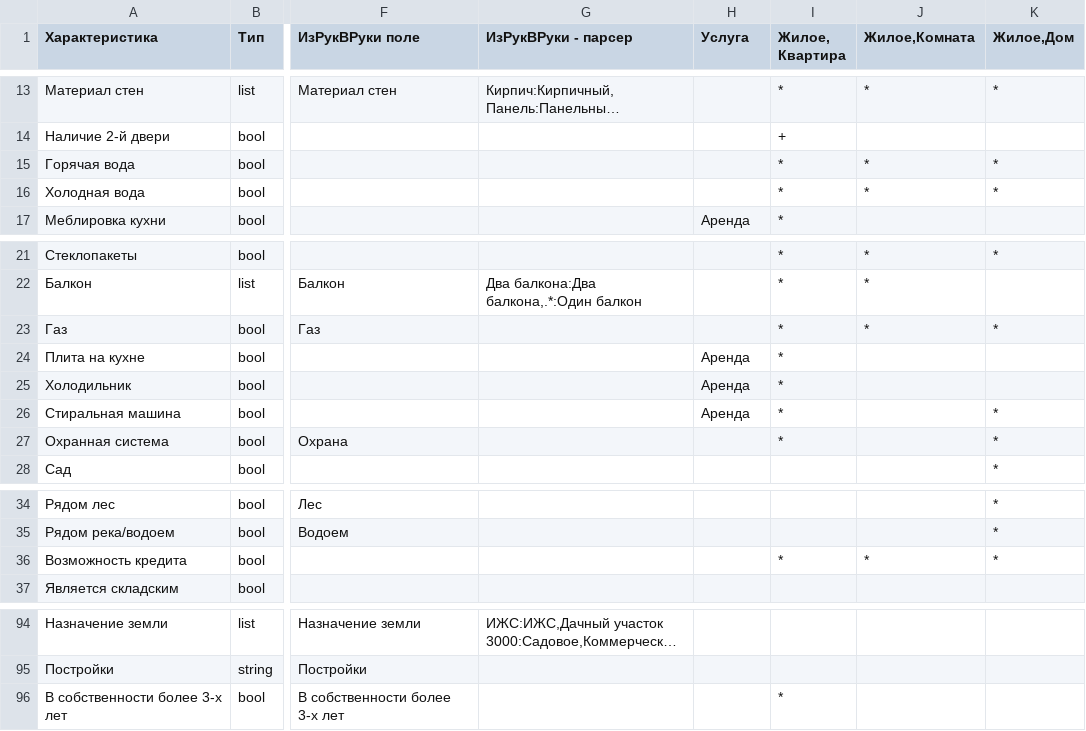
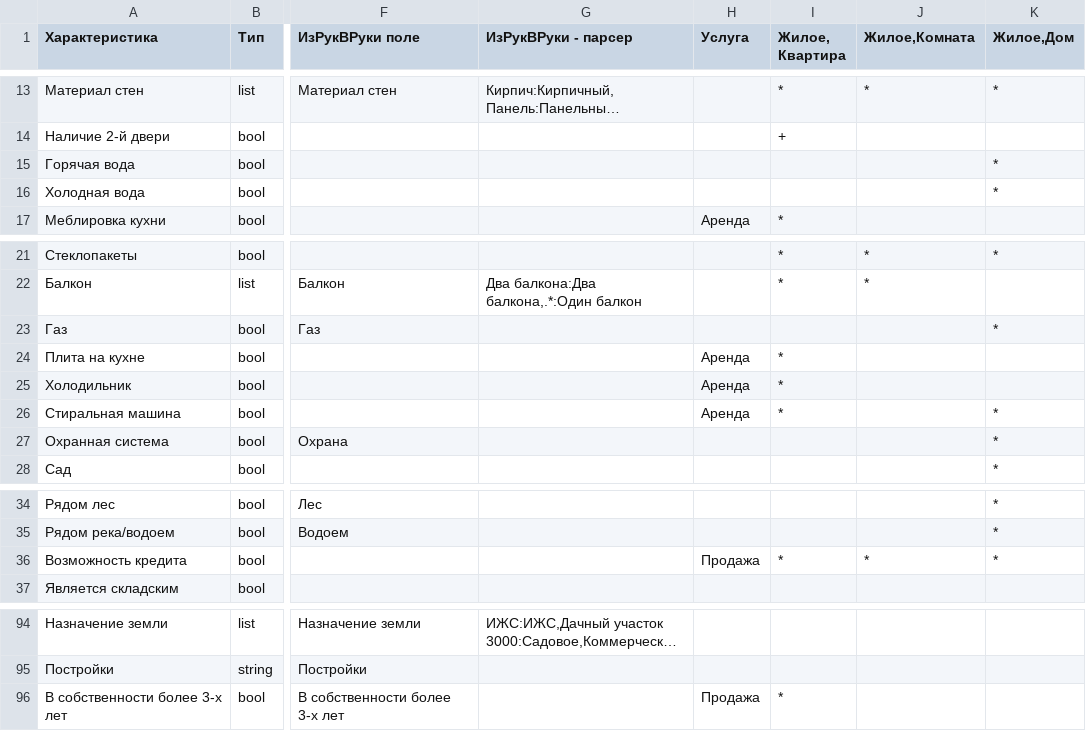
Before and after one commit to yury/reestry, a CSV file: doc/realty_fields.csv, drawn as a sheet; only a part is shown, gaps mark what is left out; long unchanged cells end in …; the diff names each change by its address in the sheet, - before the commit and + after, or states it on an @@ line.

```diff
--- a/doc/realty_fields.csv
+++ b/doc/realty_fields.csv
-I15:I16 (Жилое, Квартира): *
+I15:I16 (Жилое, Квартира): (empty)
-J15:J16 (Жилое,Комната): *
+J15:J16 (Жилое,Комната): (empty)
-I23 (Жилое, Квартира): *
+I23 (Жилое, Квартира): (empty)
-J23 (Жилое,Комната): *
+J23 (Жилое,Комната): (empty)
-I27 (Жилое, Квартира): *
+I27 (Жилое, Квартира): (empty)
-H36 (Услуга): (empty)
+H36 (Услуга): Продажа
-H96 (Услуга): (empty)
+H96 (Услуга): Продажа
```
Also changed, not shown: 3 other files.
